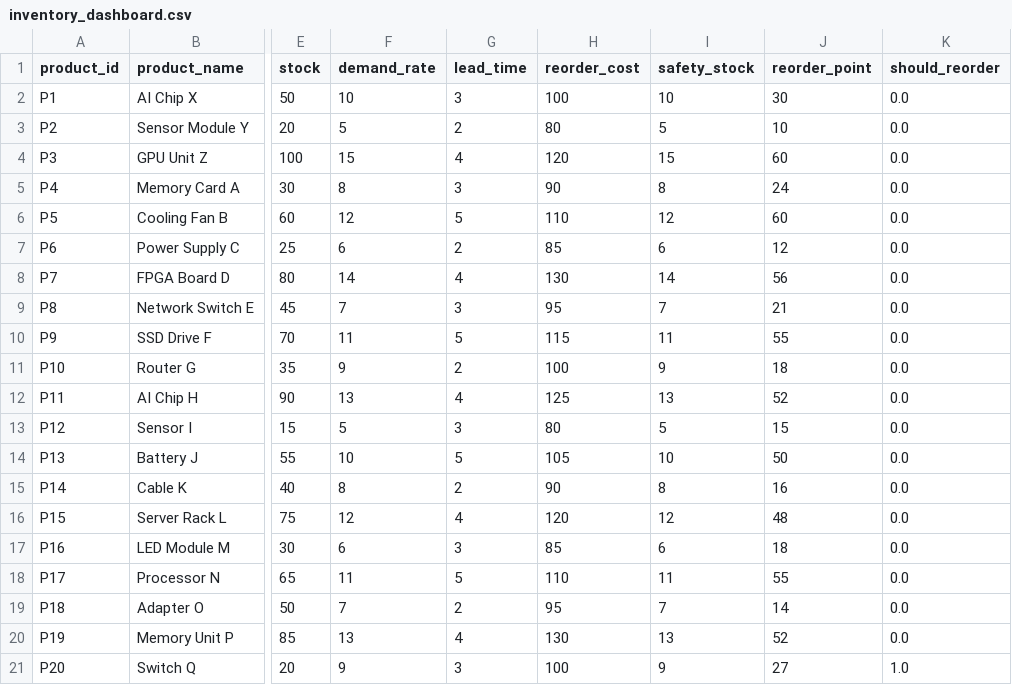
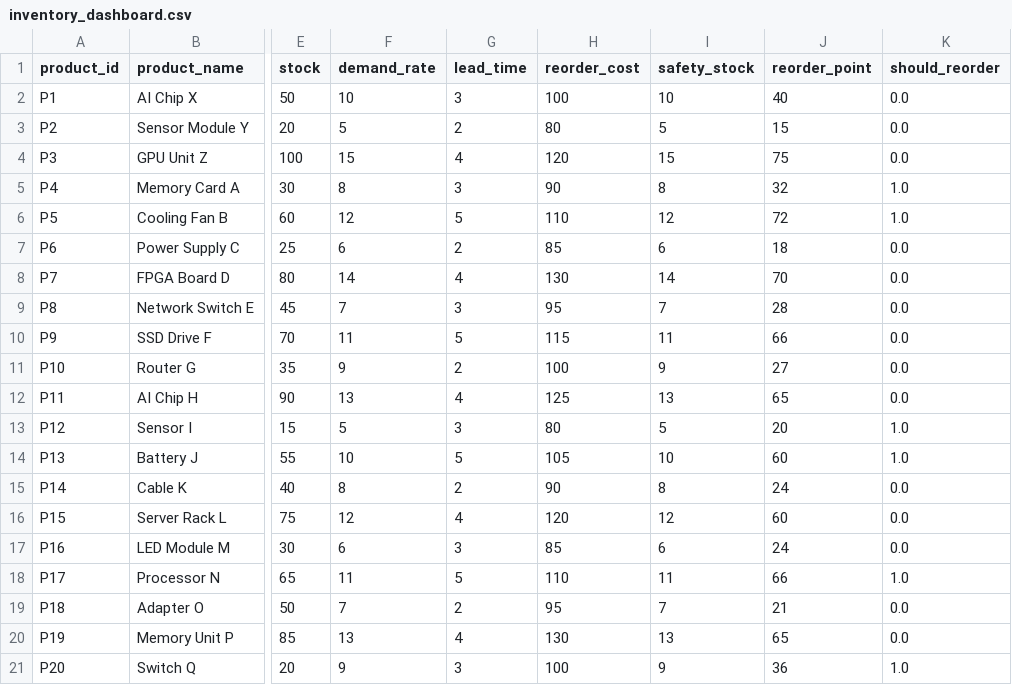
Before and after one commit to marciopmaia/supplychaindashboard_sample, a CSV file: data/output/inventory_dashboard.csv, drawn as a sheet; only a part is shown, gaps mark what is left out; the diff names each change by its address in the sheet, - before the commit and + after, or states it on an @@ line.

```diff
--- a/data/output/inventory_dashboard.csv
+++ b/data/output/inventory_dashboard.csv
-J2 (reorder_point): 30
+J2 (reorder_point): 40
-J3 (reorder_point): 10
+J3 (reorder_point): 15
-J4 (reorder_point): 60
+J4 (reorder_point): 75
-J5 (reorder_point): 24
+J5 (reorder_point): 32
-K5:K6 (should_reorder): 0.0
+K5:K6 (should_reorder): 1.0
-J6 (reorder_point): 60
+J6 (reorder_point): 72
-J7 (reorder_point): 12
+J7 (reorder_point): 18
-J8 (reorder_point): 56
+J8 (reorder_point): 70
-J9 (reorder_point): 21
+J9 (reorder_point): 28
-J10 (reorder_point): 55
+J10 (reorder_point): 66
-J11 (reorder_point): 18
+J11 (reorder_point): 27
-J12 (reorder_point): 52
+J12 (reorder_point): 65
-J13 (reorder_point): 15
+J13 (reorder_point): 20
-K13:K14 (should_reorder): 0.0
+K13:K14 (should_reorder): 1.0
-J14 (reorder_point): 50
+J14 (reorder_point): 60
-J15 (reorder_point): 16
+J15 (reorder_point): 24
-J16 (reorder_point): 48
+J16 (reorder_point): 60
-J17 (reorder_point): 18
+J17 (reorder_point): 24
-J18 (reorder_point): 55
+J18 (reorder_point): 66
-K18 (should_reorder): 0.0
+K18 (should_reorder): 1.0
-J19 (reorder_point): 14
+J19 (reorder_point): 21
-J20 (reorder_point): 52
+J20 (reorder_point): 65
-J21 (reorder_point): 27
+J21 (reorder_point): 36
```
Also changed, not shown: 4 other files.
